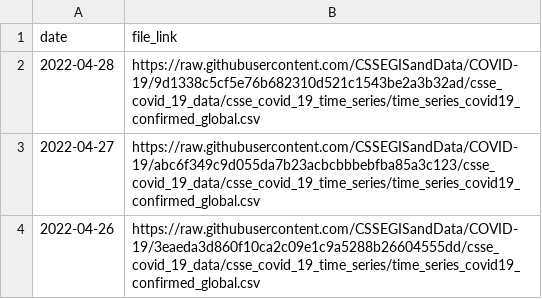
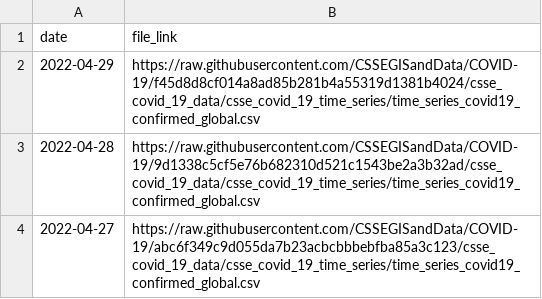
Before and after one commit to Serena-Wang/covidData, a CSV file: data/jhu_global_cases_data_links.csv, drawn as a sheet; only a part is shown; the shorter side is filled out with more unchanged rows.

```diff
--- a/data/jhu_global_cases_data_links.csv
+++ b/data/jhu_global_cases_data_links.csv
@@ -1,2 +1,3 @@
 "date","file_link"
+2022-04-29,"https://raw.githubusercontent.com/CSSEGISandData/COVID-19/f45d8d8cf014a8ad85b281b4a55319d1381b4024/csse_covid_19_data/csse_covid_19_time_series/time_series_covid19_confirmed_global.csv"
 2022-04-28,"https://raw.githubusercontent.com/CSSEGISandData/COVID-19/9d1338c5cf5e76b682310d521c1543be2a3b32ad/csse_covid_19_data/csse_covid_19_time_series/time_series_covid19_confirmed_global.csv"
```
Also changed, not shown: data/jhu_global_deaths_data_links.csv, data/jhu_us_cases_data_links.csv, 1 other file.
